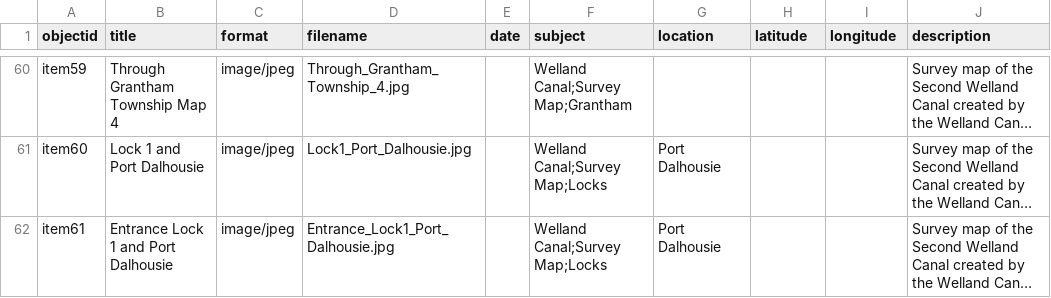
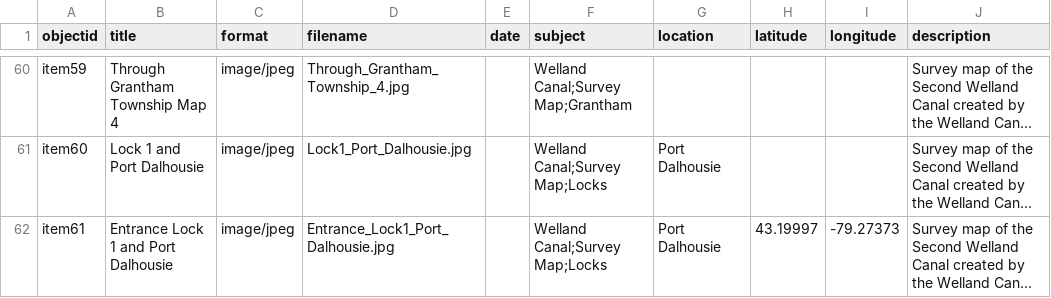
Before and after one commit to chantalcameron/Welland-Canal-Survey-Maps, a CSV file: _data/Survey_Maps_metadata.csv, drawn as a sheet; only a part is shown, gaps mark what is left out; long unchanged cells end in …; the diff names each change by its address in the sheet, - before the commit and + after, or states it on an @@ line.

Commit message:
Update Survey_Maps_metadata.csv

```diff
--- a/_data/Survey_Maps_metadata.csv
+++ b/_data/Survey_Maps_metadata.csv
-H62 (latitude): (empty)
+H62 (latitude): 43.19997
-I62 (longitude): (empty)
+I62 (longitude): -79.27373
```
